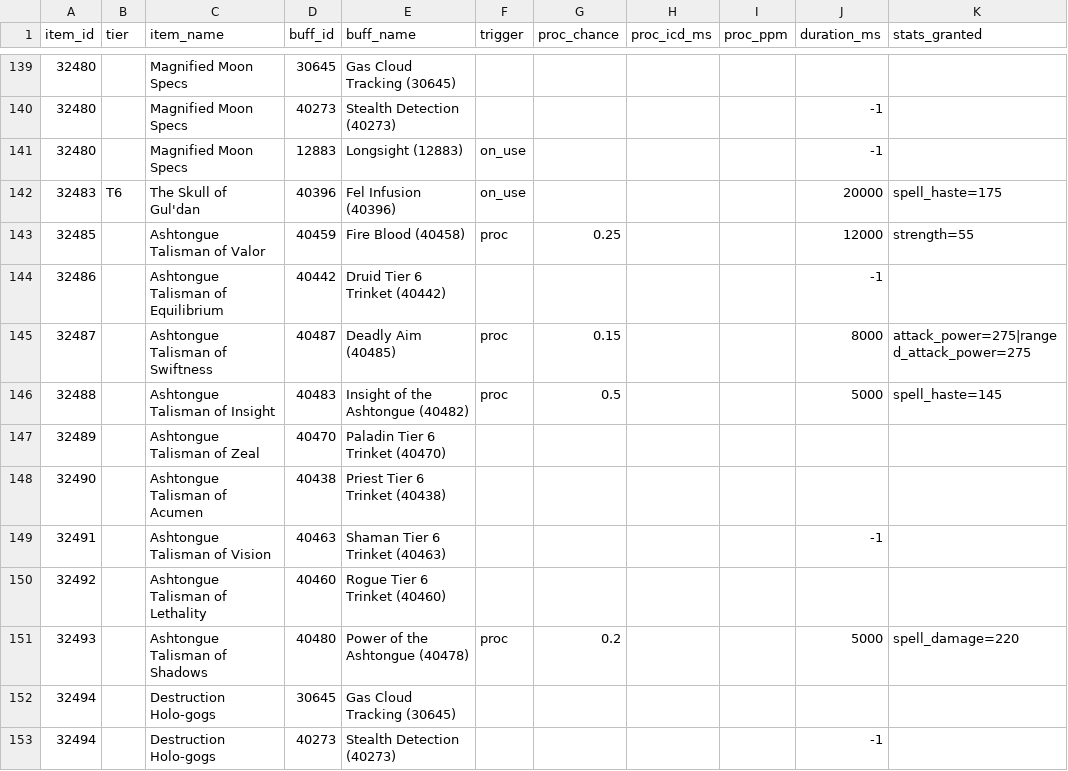
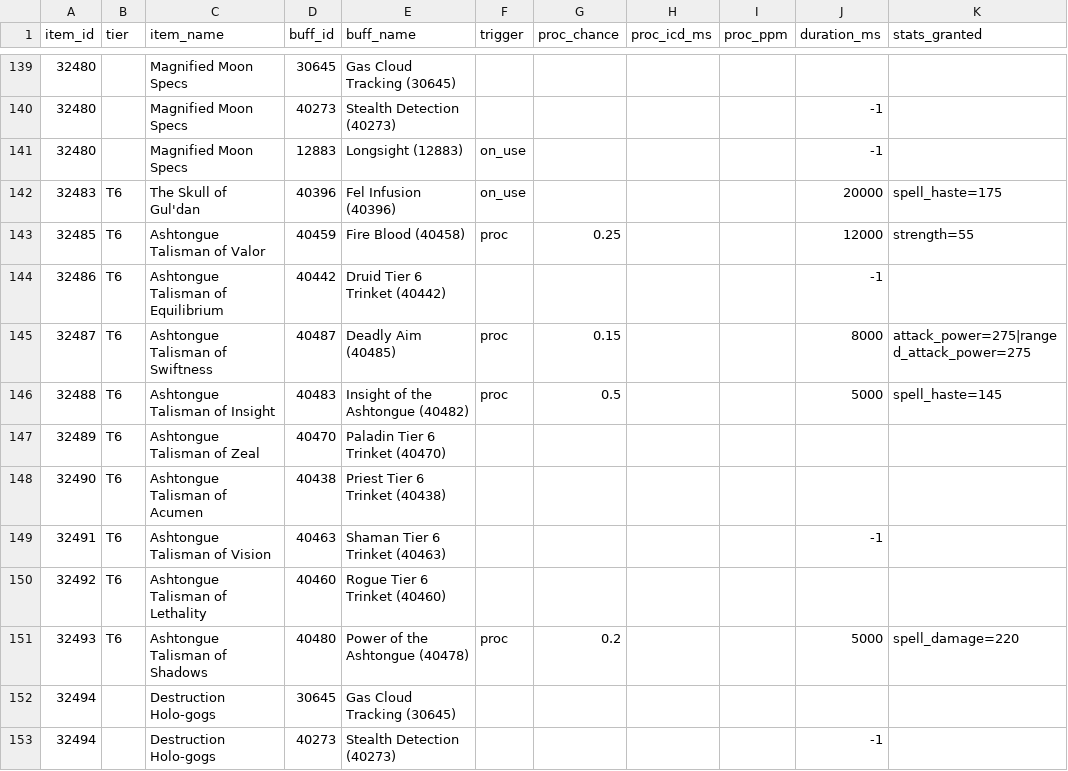
Before and after one commit to realtoxo/tbc-p3-loot-research, a CSV file: data/facts/item-effects.csv, drawn as a sheet; only a part is shown, gaps mark what is left out.

Commit message:
feat(compendium): surface the items no workbook tab ranks
Fourteen relics and seven class-locked trinkets held correct rows in items.csv
and were reachable from nowhere. Correct data that nothing displays is not a
fact the council has. Twenty-three of the twenty-four captured items now reach a
page, and all nine Ashtongue Deathsworn trinkets do.

TWO ROUTES WERE MISSING, one per surface.

A page comes from the drop table, so a reputation reward could not have one: the
nine talismans are bought at Exalted rather than dropped. They are class-locked,
so the lock supplies the claimants a workbook rank cannot. The claimant rule is
restricted to reputation rewards on purpose. A tier piece also names one class,
and the first unrestricted version added every spec of that class to all 190
tier pages, widening claimants the ladder had already decided.

A spec page reads the workbook's rankings, which hold no relic section at all,
because a relic carries no stats and there is nothing to score. `unranked.
generated.lua` carries the relics and the class-locked trinkets per spec, in
name order, with NO rank and NO score: inventing an order would be the
compendium deciding what the council decides. `shortlist.lua` prints them under
their own heading, after the ranked sections, with a three column table that
omits Rank and EPV because neither exists, and drops any item a ranked section
already showed.

TWO THINGS THE NEW ITEMS BROKE, both correct refusals rather than defects.

The talismans read "not this phase" on every row, because a reputation carries
no tier and the column was empty. Ashtongue Deathsworn IS the Black Temple
faction and Black Temple is Tier 6, so the zone does state the tier, and the
population now sets it.

The build then stopped on "there is nothing to compare": these trinkets carry no
stats, so every baseline differed by nothing. The fix is not to compare harder.
A card for a statless item now says it carries no stats and that its worth is
its effect, which is stated above the delta.

Netherstrand Longbow is the one captured item still on no page. It is a Tier 5
legendary bow from Tempest Keep trash, ranked by no hunter tab, and Tier 5 items
do not get pages by policy. Its effect text is captured and unused.

```diff
--- a/data/facts/item-effects.csv
+++ b/data/facts/item-effects.csv
@@ -142,11 +142,11 @@ item_id,tier,item_name,buff_id,buff_name,trigger,proc_chance,proc_icd_ms,proc_pp
 32483,T6,The Skull of Gul'dan,40396,Fel Infusion (40396),on_use,,,,20000,spell_haste=175
-32485,,Ashtongue Talisman of Valor,40459,Fire Blood (40458),proc,0.25,,,12000,strength=55
-32486,,Ashtongue Talisman of Equilibrium,40442,Druid Tier 6 Trinket (40442),,,,,-1,
-32487,,Ashtongue Talisman of Swiftness,40487,Deadly Aim (40485),proc,0.15,,,8000,attack_power=275|ranged_attack_power=275
-32488,,Ashtongue Talisman of Insight,40483,Insight of the Ashtongue (40482),proc,0.5,,,5000,spell_haste=145
-32489,,Ashtongue Talisman of Zeal,40470,Paladin Tier 6 Trinket (40470),,,,,,
-32490,,Ashtongue Talisman of Acumen,40438,Priest Tier 6 Trinket (40438),,,,,,
-32491,,Ashtongue Talisman of Vision,40463,Shaman Tier 6 Trinket (40463),,,,,-1,
-32492,,Ashtongue Talisman of Lethality,40460,Rogue Tier 6 Trinket (40460),,,,,,
-32493,,Ashtongue Talisman of Shadows,40480,Power of the Ashtongue (40478),proc,0.2,,,5000,spell_damage=220
+32485,T6,Ashtongue Talisman of Valor,40459,Fire Blood (40458),proc,0.25,,,12000,strength=55
+32486,T6,Ashtongue Talisman of Equilibrium,40442,Druid Tier 6 Trinket (40442),,,,,-1,
+32487,T6,Ashtongue Talisman of Swiftness,40487,Deadly Aim (40485),proc,0.15,,,8000,attack_power=275|ranged_attack_power=275
+32488,T6,Ashtongue Talisman of Insight,40483,Insight of the Ashtongue (40482),proc,0.5,,,5000,spell_haste=145
+32489,T6,Ashtongue Talisman of Zeal,40470,Paladin Tier 6 Trinket (40470),,,,,,
+32490,T6,Ashtongue Talisman of Acumen,40438,Priest Tier 6 Trinket (40438),,,,,,
+32491,T6,Ashtongue Talisman of Vision,40463,Shaman Tier 6 Trinket (40463),,,,,-1,
+32492,T6,Ashtongue Talisman of Lethality,40460,Rogue Tier 6 Trinket (40460),,,,,,
+32493,T6,Ashtongue Talisman of Shadows,40480,Power of the Ashtongue (40478),proc,0.2,,,5000,spell_damage=220
 32494,,Destruction Holo-gogs,30645,Gas Cloud Tracking (30645),,,,,,
```
Also changed, not shown: data/facts/items.csv, 17 other files.
